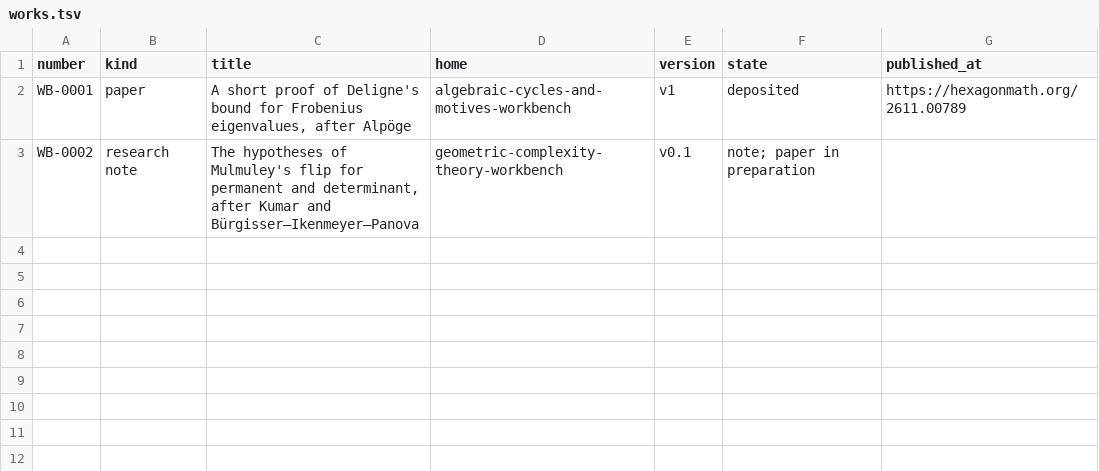
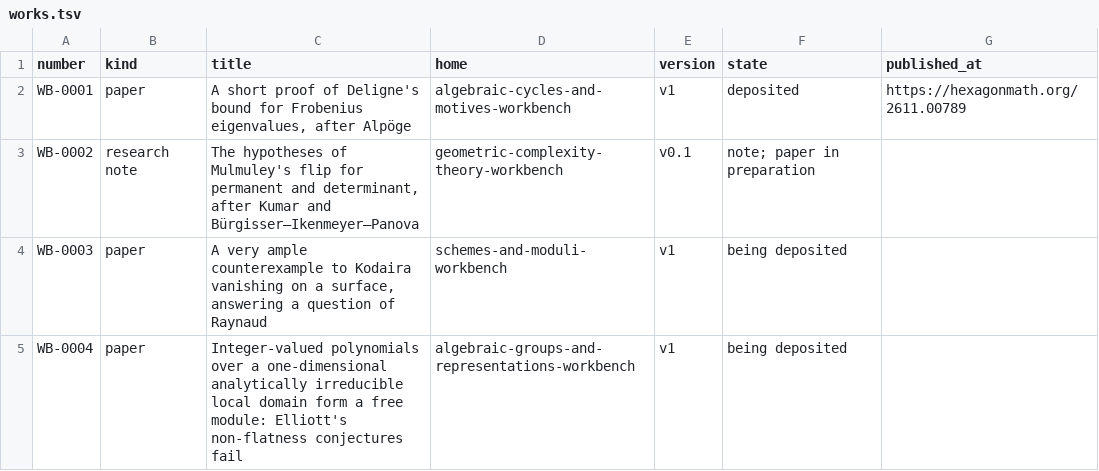
Before and after one commit to KokunoYumeto/mathematics-workbenches, a TSV file: registry/works.tsv, drawn as a sheet.

```diff
--- a/registry/works.tsv
+++ b/registry/works.tsv
@@ -3 +3,3 @@ WB-0001	paper	A short proof of Deligne's bound for Frobenius eigenvalues, after
 WB-0002	research note	The hypotheses of Mulmuley's flip for permanent and determinant, after Kumar and Bürgisser–Ikenmeyer–Panova	geometric-complexity-theory-workbench	v0.1	note; paper in preparation	
+WB-0003	paper	A very ample counterexample to Kodaira vanishing on a surface, answering a question of Raynaud	schemes-and-moduli-workbench	v1	being deposited	
+WB-0004	paper	Integer-valued polynomials over a one-dimensional analytically irreducible local domain form a free module: Elliott's non-flatness conjectures fail	algebraic-groups-and-representations-workbench	v1	being deposited	
```
Also changed, not shown: registry/workbenches.tsv, 3 other files.
